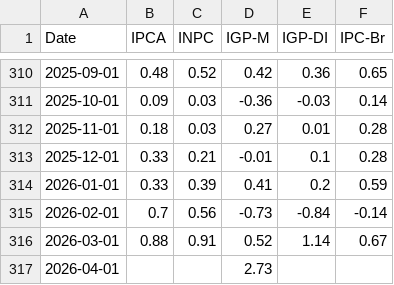
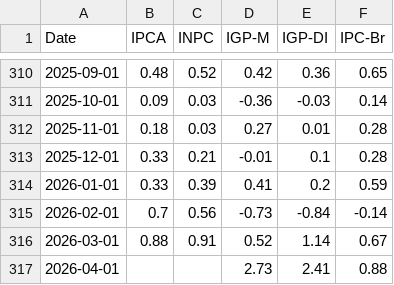
Before and after one commit to AntonioRomao413/auto, a CSV file: projeto/dados_tratados.csv, drawn as a sheet; only a part is shown, gaps mark what is left out.

```diff
--- a/projeto/dados_tratados.csv
+++ b/projeto/dados_tratados.csv
@@ -316,2 +316,2 @@ Date,IPCA,INPC,IGP-M,IGP-DI,IPC-Br
 2026-03-01,0.88,0.91,0.52,1.14,0.67
-2026-04-01,,,2.73,,
+2026-04-01,,,2.73,2.41,0.88
```
